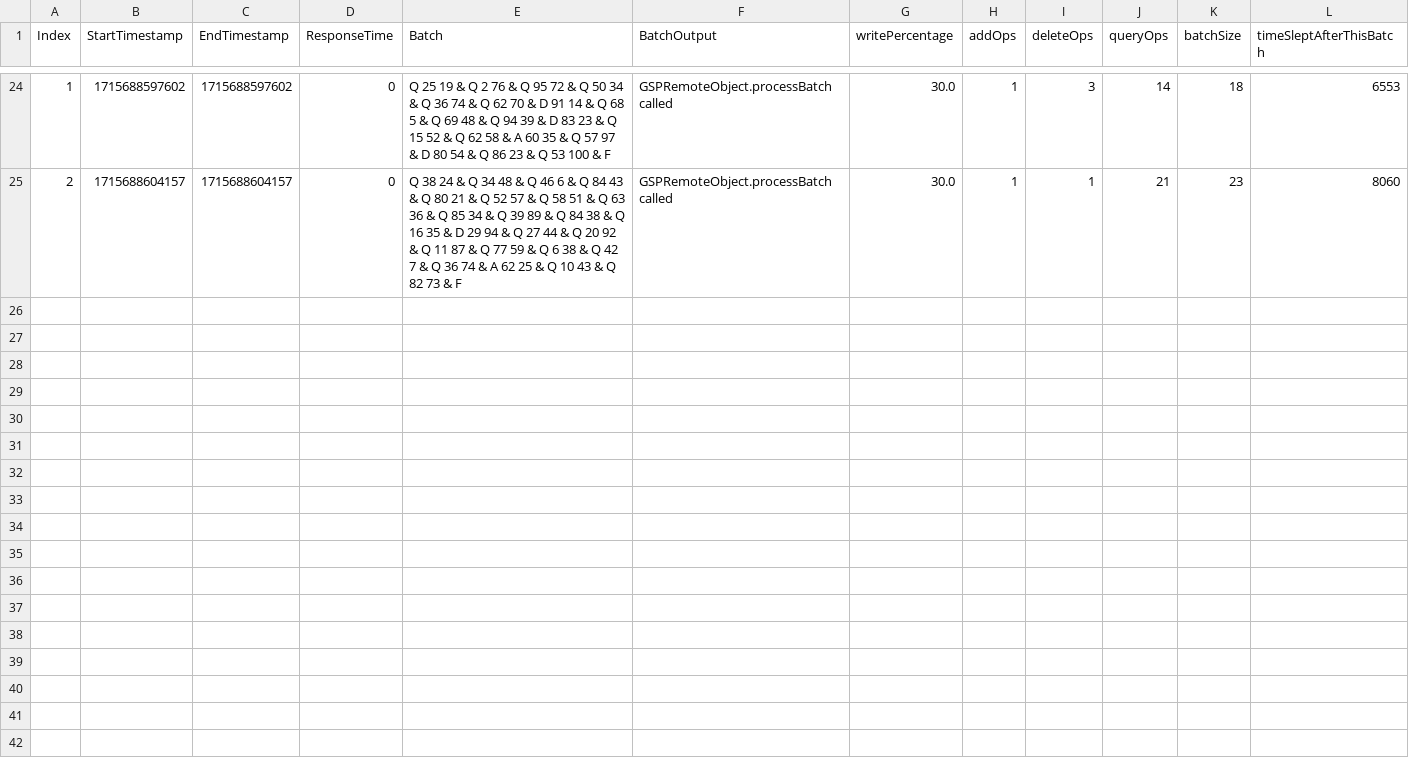
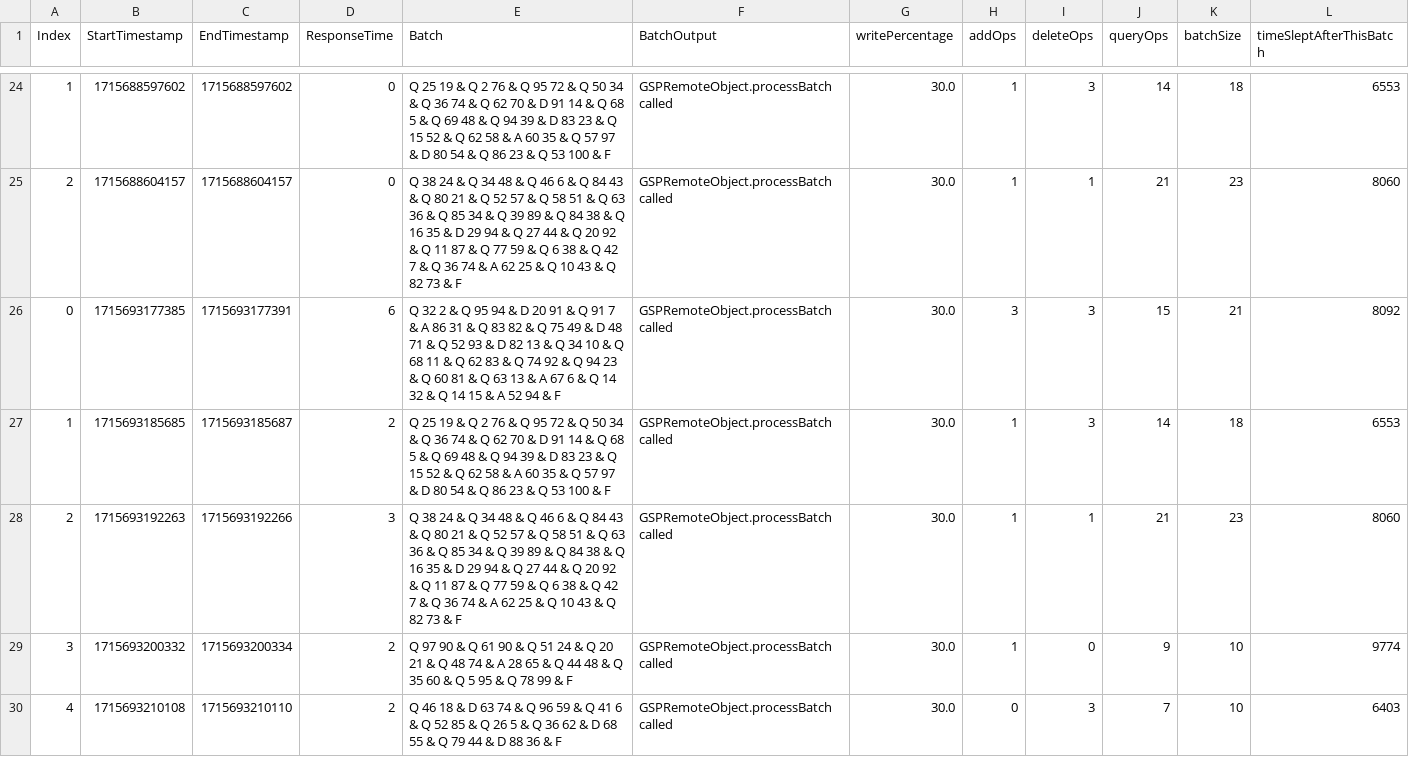
Before and after one commit to Mahmoud-Moh/Graph-Shortest-Path-Distributed, a CSV file: log3.csv, drawn as a sheet; only a part is shown, gaps mark what is left out; the diff covers the shown part only.

```diff
--- a/log3.csv
+++ b/log3.csv
@@ -25 +25,6 @@ Index, StartTimestamp, EndTimestamp, ResponseTime, Batch, BatchOutput, writePerc
 2, 1715688604157, 1715688604157, 0, Q 38 24 & Q 34 48 & Q 46 6 & Q 84 43 & Q 80 21 & Q 52 57 & Q 58 51 & Q 63 36 & Q 85 34 & Q 39 89 & Q 84 38 & Q 16 35 & D 29 94 & Q 27 44 & Q 20 92 & Q 11 87 & Q 77 59 & Q 6 38 & Q 42 7 & Q 36 74 & A 62 25 & Q 10 43 & Q 82 73 & F, GSPRemoteObject.processBatch called, 30.0, 1, 1, 21, 23, 8060
+0, 1715693177385, 1715693177391, 6, Q 32 2 & Q 95 94 & D 20 91 & Q 91 7 & A 86 31 & Q 83 82 & Q 75 49 & D 48 71 & Q 52 93 & D 82 13 & Q 34 10 & Q 68 11 & Q 62 83 & Q 74 92 & Q 94 23 & Q 60 81 & Q 63 13 & A 67 6 & Q 14 32 & Q 14 15 & A 52 94 & F, GSPRemoteObject.processBatch called, 30.0, 3, 3, 15, 21, 8092
+1, 1715693185685, 1715693185687, 2, Q 25 19 & Q 2 76 & Q 95 72 & Q 50 34 & Q 36 74 & Q 62 70 & D 91 14 & Q 68 5 & Q 69 48 & Q 94 39 & D 83 23 & Q 15 52 & Q 62 58 & A 60 35 & Q 57 97 & D 80 54 & Q 86 23 & Q 53 100 & F, GSPRemoteObject.processBatch called, 30.0, 1, 3, 14, 18, 6553
+2, 1715693192263, 1715693192266, 3, Q 38 24 & Q 34 48 & Q 46 6 & Q 84 43 & Q 80 21 & Q 52 57 & Q 58 51 & Q 63 36 & Q 85 34 & Q 39 89 & Q 84 38 & Q 16 35 & D 29 94 & Q 27 44 & Q 20 92 & Q 11 87 & Q 77 59 & Q 6 38 & Q 42 7 & Q 36 74 & A 62 25 & Q 10 43 & Q 82 73 & F, GSPRemoteObject.processBatch called, 30.0, 1, 1, 21, 23, 8060
+3, 1715693200332, 1715693200334, 2, Q 97 90 & Q 61 90 & Q 51 24 & Q 20 21 & Q 48 74 & A 28 65 & Q 44 48 & Q 35 60 & Q 5 95 & Q 78 99 & F, GSPRemoteObject.processBatch called, 30.0, 1, 0, 9, 10, 9774
+4, 1715693210108, 1715693210110, 2, Q 46 18 & D 63 74 & Q 96 59 & Q 41 6 & Q 52 85 & Q 26 5 & Q 36 62 & D 68 55 & Q 79 44 & D 88 36 & F, GSPRemoteObject.processBatch called, 30.0, 0, 3, 7, 10, 6403
```
Also changed, not shown: 5 added rows elsewhere in this file, log0.csv, log1.csv, 7 other files.
